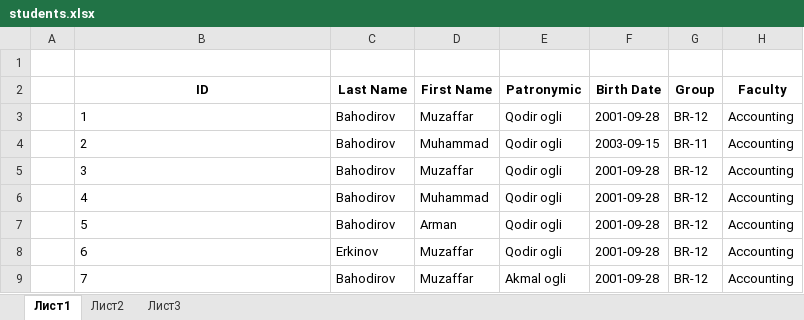
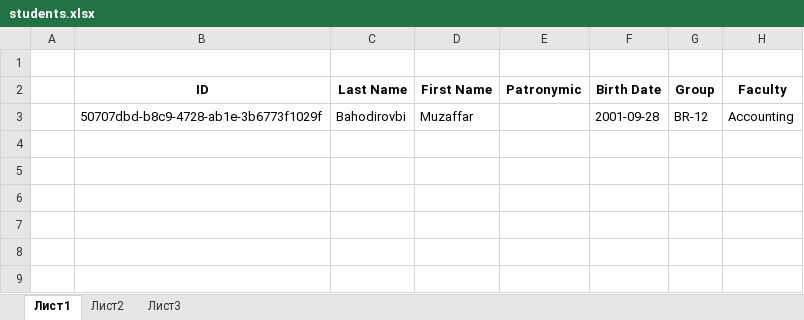
Before and after one commit to mkbakhodirov/student-attendance-control, an Excel workbook: file/downloadExcel/students.xlsx, sheet Лист1, drawn as a sheet; values as stored, in another font and other column widths than the file's, no borders; the diff names each change by its address in the sheet, - before the commit and + after, or states it on an @@ line.

```diff
--- a/file/downloadExcel/students.xlsx (sheet Лист1)
+++ b/file/downloadExcel/students.xlsx (sheet Лист1)
-B3 (ID): 1
+B3 (ID): 50707dbd-b8c9-4728-ab1e-3b6773f1029f
-C3 (Last Name): Bahodirov
+C3 (Last Name): Bahodirovbi
-E3 (Patronymic): Qodir ogli
+E3 (Patronymic): (empty)
-row 4:  | 2 | Bahodirov | Muhammad | Qodir ogli | 2003-09-15 | BR-11 | Accounting
-row 5:  | 3 | Bahodirov | Muzaffar | Qodir ogli | 2001-09-28 | BR-12 | Accounting
-row 6:  | 4 | Bahodirov | Muhammad | Qodir ogli | 2001-09-28 | BR-12 | Accounting
-row 7:  | 5 | Bahodirov | Arman | Qodir ogli | 2001-09-28 | BR-12 | Accounting
-row 8:  | 6 | Erkinov | Muzaffar | Qodir ogli | 2001-09-28 | BR-12 | Accounting
-row 9:  | 7 | Bahodirov | Muzaffar | Akmal ogli | 2001-09-28 | BR-12 | Accounting
```
Also changed, not shown: file/downloadExcel/faculties.xlsx, file/downloadExcel/groups.xlsx, 6 other files.
